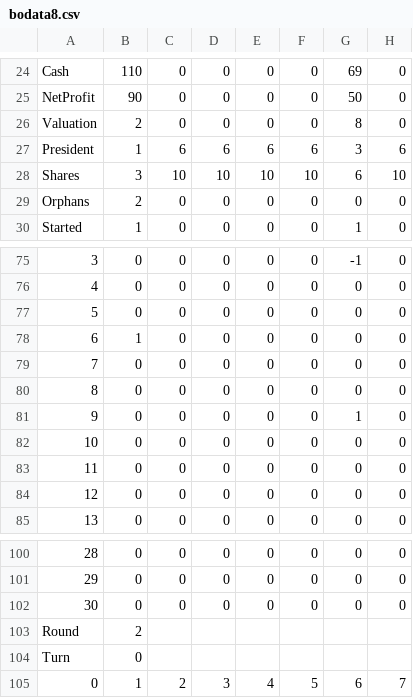
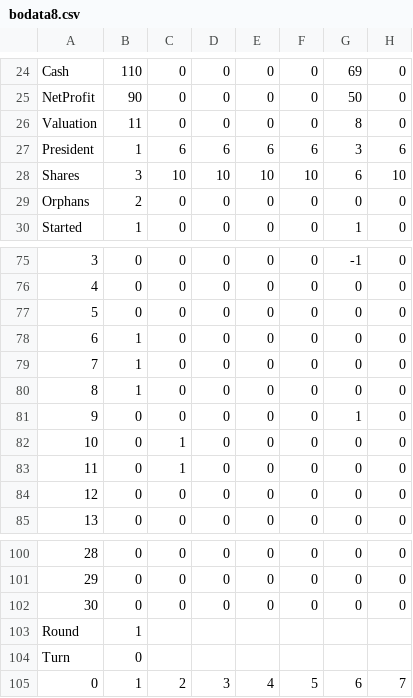
Before and after one commit to Milligan-Engineering/BOBanker, a CSV file: BOBanker/bodata8.csv, drawn as a sheet; only a part is shown, gaps mark what is left out; the diff names each change by its address in the sheet, - before the commit and + after, or states it on an @@ line.

```diff
--- a/BOBanker/bodata8.csv
+++ b/BOBanker/bodata8.csv
-B26: 2
+B26: 11
-B79:B80: 0
+B79:B80: 1
-C82:C83: 0
+C82:C83: 1
-B103: 2
+B103: 1
```
Also changed, not shown: 10 other files.
